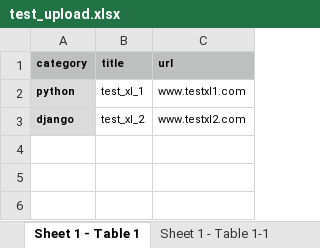
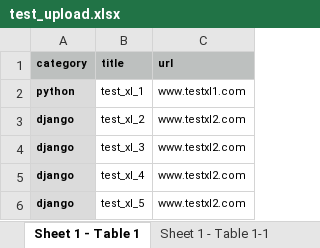
Before and after one commit to nharsch/tango_with_django, an Excel workbook: tango_with_django_project/test_upload.xlsx, sheet Sheet 1 - Table 1, drawn as a sheet; values as stored, in another font and other column widths than the file's, no borders; the diff names each change by its address in the sheet, - before the commit and + after, or states it on an @@ line.

Commit message:
test sheet

```diff
--- a/tango_with_django_project/test_upload.xlsx (sheet Sheet 1 - Table 1)
+++ b/tango_with_django_project/test_upload.xlsx (sheet Sheet 1 - Table 1)
+row 4: django | test_xl_3 | www.testxl2.com
+row 5: django | test_xl_4 | www.testxl2.com
+row 6: django | test_xl_5 | www.testxl2.com
```
